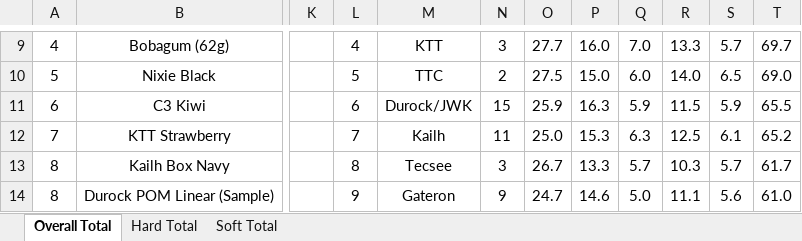
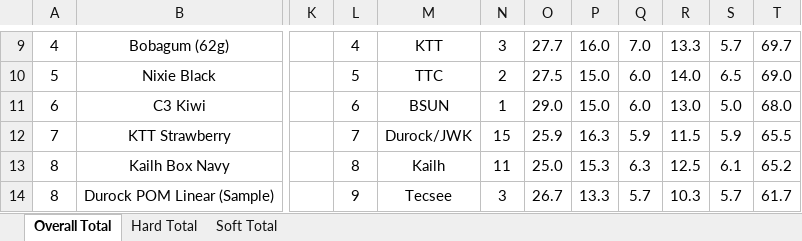
Before and after one commit to ThereminGoat/switch-scores, an Excel workbook: Composite Score Sheet.xlsx, sheet Overall Total, drawn as a sheet; only a part is shown, gaps mark what is left out; values as stored, in another font and other column widths than the file's, no borders; charts and pictures not drawn; the diff covers the shown part only; the diff names each change by its address in the sheet, - before the commit and + after, or states it on an @@ line.

```diff
--- a/Composite Score Sheet.xlsx (sheet Overall Total)
+++ b/Composite Score Sheet.xlsx (sheet Overall Total)
-M11: Durock/JWK
+M11: BSUN
-N11: 15
+N11: 1
-O11: 25.9
+O11: 29.0
-P11: 16.3
+P11: 15.0
-Q11: 5.9
+Q11: 6.0
-R11: 11.5
+R11: 13.0
-S11: 5.9
+S11: 5.0
-T11: 65.5
+T11: 68.0
-M12: Kailh
+M12: Durock/JWK
-N12: 11
+N12: 15
-O12: 25.0
+O12: 25.9
-P12: 15.3
+P12: 16.3
-Q12: 6.3
+Q12: 5.9
-R12: 12.5
+R12: 11.5
-S12: 6.1
+S12: 5.9
-T12: 65.2
+T12: 65.5
-M13: Tecsee
+M13: Kailh
-N13: 3
+N13: 11
-O13: 26.7
+O13: 25.0
-P13: 13.3
+P13: 15.3
-Q13: 5.7
+Q13: 6.3
-R13: 10.3
+R13: 12.5
-S13: 5.7
+S13: 6.1
-T13: 61.7
+T13: 65.2
-M14: Gateron
+M14: Tecsee
-N14: 9
+N14: 3
-O14: 24.7
+O14: 26.7
-P14: 14.6
+P14: 13.3
-Q14: 5.0
+Q14: 5.7
-R14: 11.1
+R14: 10.3
-S14: 5.6
+S14: 5.7
-T14: 61.0
+T14: 61.7
```
Also changed, not shown: 4 added rows, 88 edited cells and merged cells elsewhere in this sheet, sheet Hard Total, sheet Soft Total, formulas that keep their value, 5 other files.
